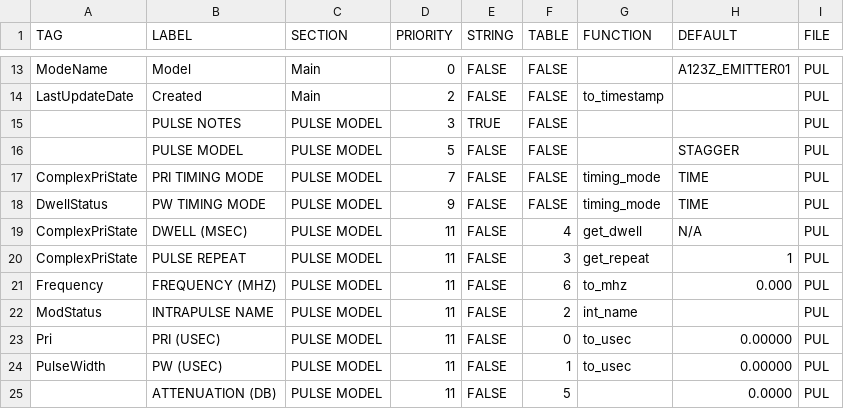
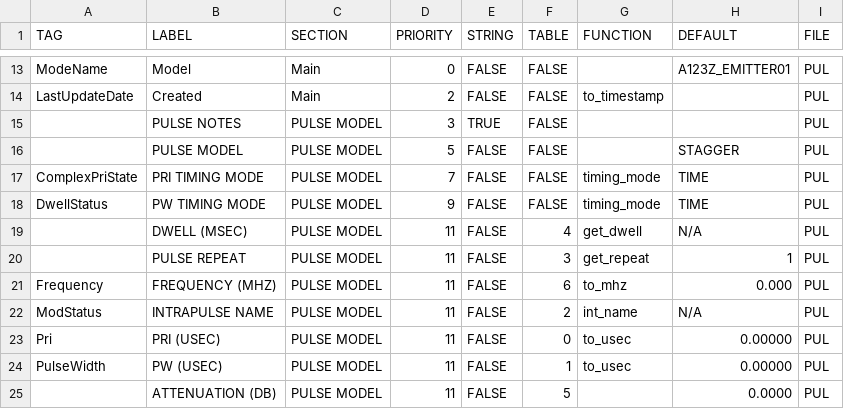
Before and after one commit to MLH-Fellowship/data-conversion-app, a CSV file: data/c_tables/circbase.csv, drawn as a sheet; only a part is shown, gaps mark what is left out.

Commit message:
Correct the Pulse Tables
Change the lookup table such that dwell time and pulse repeats are only every set to N/A and 1.

The prior that made this necessary was a returning of an empty list following a search for ComplexPriState tag in the CEESIM data which found nothing.

```diff
--- a/data/c_tables/circbase.csv
+++ b/data/c_tables/circbase.csv
@@ -18,6 +18,6 @@ ComplexPriState,PRI TIMING MODE,PULSE MODEL,7,FALSE,FALSE,timing_mode,TIME,PUL
 DwellStatus,PW TIMING MODE,PULSE MODEL,9,FALSE,FALSE,timing_mode,TIME,PUL
-ComplexPriState,DWELL (MSEC),PULSE MODEL,11,FALSE,4,get_dwell,N/A,PUL
-ComplexPriState,PULSE REPEAT,PULSE MODEL,11,FALSE,3,get_repeat,1,PUL
+,DWELL (MSEC),PULSE MODEL,11,FALSE,4,get_dwell,N/A,PUL
+,PULSE REPEAT,PULSE MODEL,11,FALSE,3,get_repeat,1,PUL
 Frequency,FREQUENCY (MHZ),PULSE MODEL,11,FALSE,6,to_mhz,0.000,PUL
-ModStatus,INTRAPULSE NAME,PULSE MODEL,11,FALSE,2,int_name,,PUL
+ModStatus,INTRAPULSE NAME,PULSE MODEL,11,FALSE,2,int_name,N/A,PUL
 Pri,PRI (USEC),PULSE MODEL,11,FALSE,0,to_usec,0.00000,PUL
```
Also changed, not shown: data/c_tables/elecbase.csv, data/c_tables/lorobase.csv, 14 other files.
